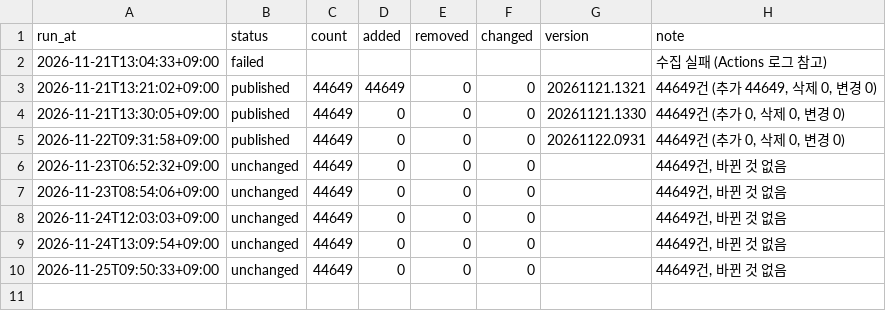
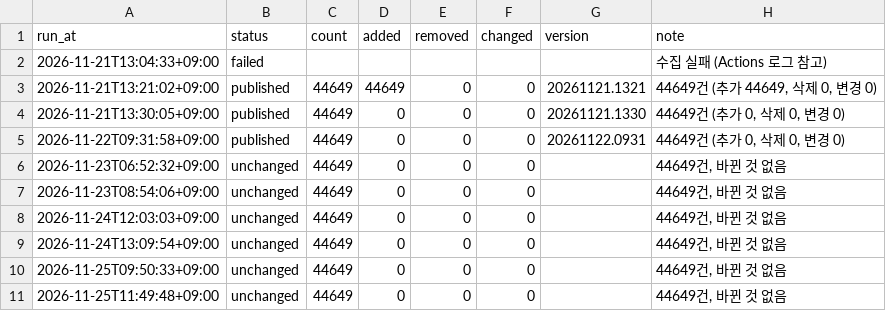
Before and after one commit to juhn2170/elecmuskdata, a TSV file: logs/runs.tsv, drawn as a sheet.

```diff
--- a/logs/runs.tsv
+++ b/logs/runs.tsv
@@ -10 +10,2 @@ run_at	status	count	added	removed	changed	version	note
 2026-11-25T09:50:33+09:00	unchanged	44649	0	0	0		44649건, 바뀐 것 없음
+2026-11-25T11:49:48+09:00	unchanged	44649	0	0	0		44649건, 바뀐 것 없음
```
